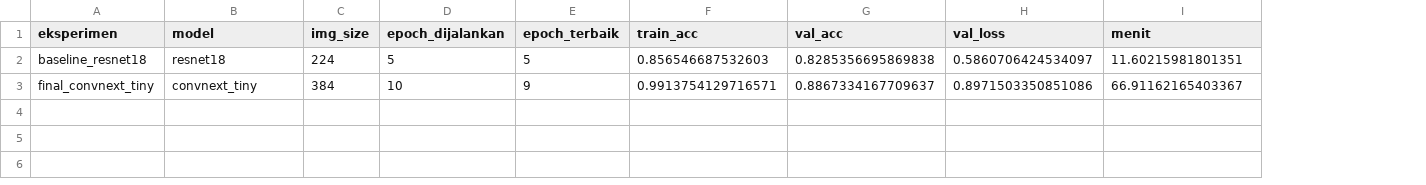
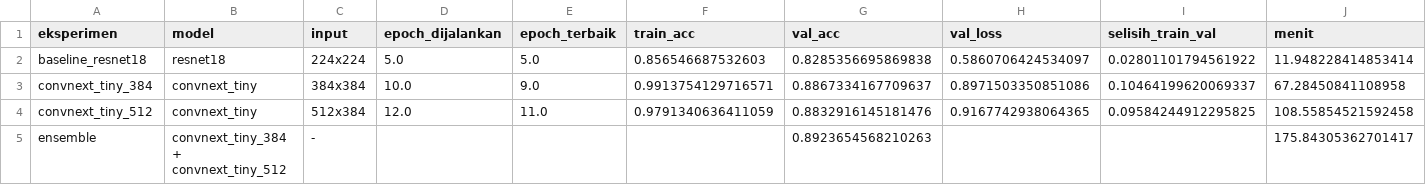
Before and after one commit to Violita-archive/document-image-classification, a CSV file: results/metrics/experiments.csv, drawn as a sheet; removed rows and columns are numbered as before the commit, all else as after; the diff names each change by its address in the sheet, - before the commit and + after, or states it on an @@ line.

Commit message:
Menambahkan hasil eksperimen, ensemble, evaluasi, dan README

```diff
--- a/results/metrics/experiments.csv
+++ b/results/metrics/experiments.csv
-column C (img_size), rows 2-3: 224 | 384
+column C (input), rows 2-3: 224x224 | 384x384
+column I (selisih_train_val), rows 2-3: 0.02801101794561922 | 0.10464199620069337
-D2 (epoch_dijalankan): 5
+D2 (epoch_dijalankan): 5.0
-E2 (epoch_terbaik): 5
+E2 (epoch_terbaik): 5.0
-J2 (menit): 11.60215981801351
+J2 (menit): 11.948228414853414
-A3 (eksperimen): final_convnext_tiny
+A3 (eksperimen): convnext_tiny_384
-D3 (epoch_dijalankan): 10
+D3 (epoch_dijalankan): 10.0
-E3 (epoch_terbaik): 9
+E3 (epoch_terbaik): 9.0
-J3 (menit): 66.91162165403367
+J3 (menit): 67.28450841108958
+row 4: convnext_tiny_512 | convnext_tiny | 512x384 | 12.0 | 11.0 | 0.9791340636411059 | 0.8832916145181476 | 0.9167742938064365 | 0.09584244912295825 | 108.55854521592458
+row 5: ensemble | convnext_tiny_384 + convnext_tiny_512 | - |  |  |  | 0.8923654568210263 |  |  | 175.84305362701417
```
Also changed, not shown: results/metrics/baseline_resnet18_history.csv, 25 other files.
